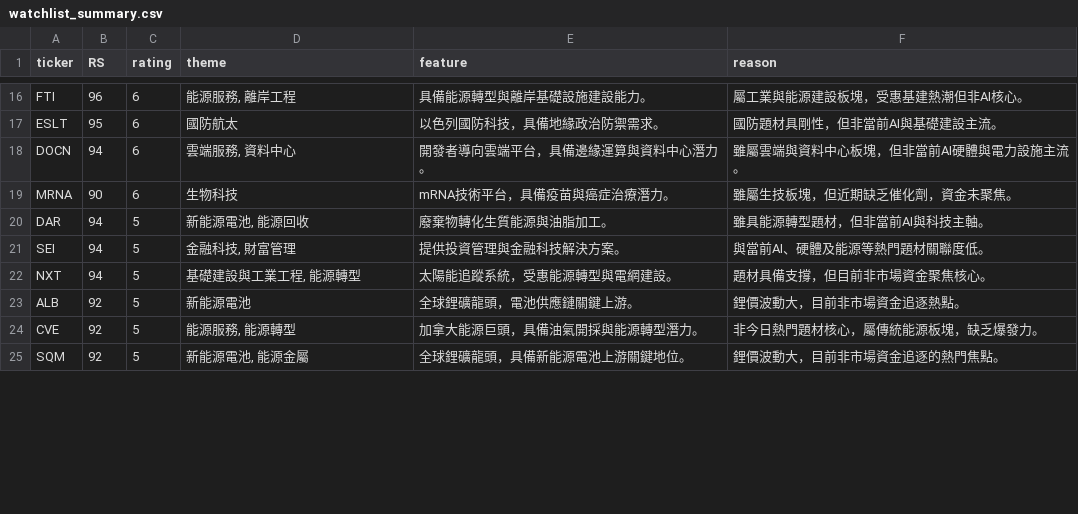
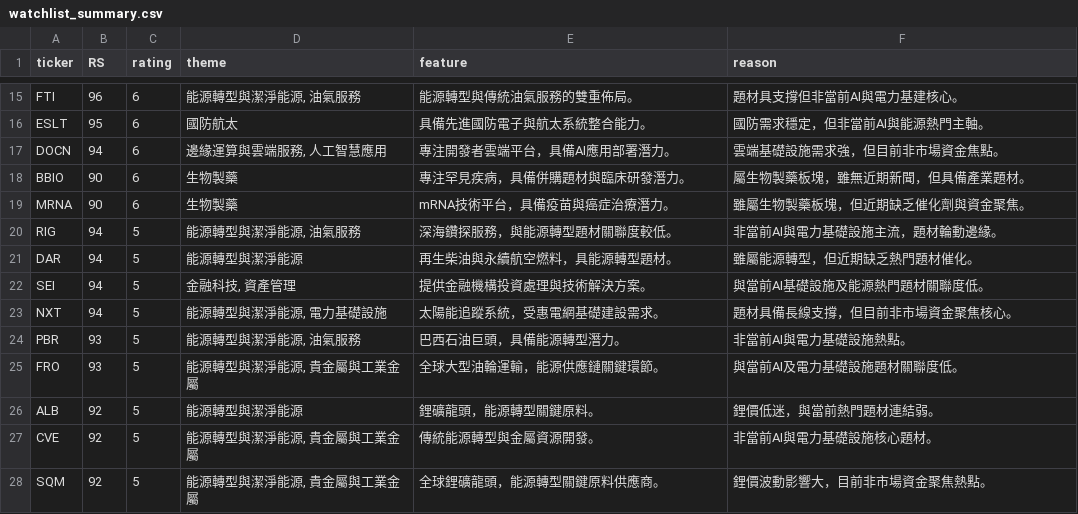
Before and after one commit to tu1258/Stock-Screener, a CSV file: csv/watchlist_summary.csv, drawn as a sheet; only a part is shown, gaps mark what is left out; addresses are those after the commit; the diff covers the shown part only; the diff names each change by its address in the sheet, - before the commit and + after, or states it on an @@ line.

```diff
--- a/csv/watchlist_summary.csv
+++ b/csv/watchlist_summary.csv
-D15 (theme): 能源服務, 離岸工程
+D15 (theme): 能源轉型與潔淨能源, 油氣服務
-E15 (feature): 具備能源轉型與離岸基礎設施建設能力。
+E15 (feature): 能源轉型與傳統油氣服務的雙重佈局。
-F15 (reason): 屬工業與能源建設板塊，受惠基建熱潮但非AI核心。
+F15 (reason): 題材具支撐但非當前AI與電力基建核心。
-E16 (feature): 以色列國防科技，具備地緣政治防禦需求。
+E16 (feature): 具備先進國防電子與航太系統整合能力。
-F16 (reason): 國防題材具剛性，但非當前AI與基礎建設主流。
+F16 (reason): 國防需求穩定，但非當前AI與能源熱門主軸。
-D17 (theme): 雲端服務, 資料中心
+D17 (theme): 邊緣運算與雲端服務, 人工智慧應用
-E17 (feature): 開發者導向雲端平台，具備邊緣運算與資料中心潛力。
+E17 (feature): 專注開發者雲端平台，具備AI應用部署潛力。
-F17 (reason): 雖屬雲端與資料中心板塊，但非當前AI硬體與電力設施主流。
+F17 (reason): 雲端基礎設施需求強，但目前非市場資金焦點。
+row 18: BBIO | 90 | 6 | 生物製藥 | 專注罕見疾病，具備併購題材與臨床研發潛力。 | 屬生物製藥板塊，雖無近期新聞，但具備產業題材。
-D19 (theme): 生物科技
+D19 (theme): 生物製藥
-F19 (reason): 雖屬生技板塊，但近期缺乏催化劑，資金未聚焦。
+F19 (reason): 雖屬生物製藥板塊，但近期缺乏催化劑與資金聚焦。
+row 20: RIG | 94 | 5 | 能源轉型與潔淨能源, 油氣服務 | 深海鑽探服務，與能源轉型題材關聯度較低。 | 非當前AI與電力基礎設施主流，題材輪動邊緣。
-D21 (theme): 新能源電池, 能源回收
+D21 (theme): 能源轉型與潔淨能源
-E21 (feature): 廢棄物轉化生質能源與油脂加工。
+E21 (feature): 再生柴油與永續航空燃料，具能源轉型題材。
-F21 (reason): 雖具能源轉型題材，但非當前AI與科技主軸。
+F21 (reason): 雖屬能源轉型，但近期缺乏熱門題材催化。
-D22 (theme): 金融科技, 財富管理
+D22 (theme): 金融科技, 資產管理
-E22 (feature): 提供投資管理與金融科技解決方案。
+E22 (feature): 提供金融機構投資處理與技術解決方案。
-F22 (reason): 與當前AI、硬體及能源等熱門題材關聯度低。
+F22 (reason): 與當前AI基礎設施及能源熱門題材關聯度低。
-D23 (theme): 基礎建設與工業工程, 能源轉型
+D23 (theme): 能源轉型與潔淨能源, 電力基礎設施
-E23 (feature): 太陽能追蹤系統，受惠能源轉型與電網建設。
+E23 (feature): 太陽能追蹤系統，受惠電網基礎建設需求。
-F23 (reason): 題材具備支撐，但目前非市場資金聚焦核心。
+F23 (reason): 題材具備長線支撐，但目前非市場資金聚焦核心。
+row 24: PBR | 93 | 5 | 能源轉型與潔淨能源, 油氣服務 | 巴西石油巨頭，具備能源轉型潛力。 | 非當前AI與電力基礎設施熱點。
+row 25: FRO | 93 | 5 | 能源轉型與潔淨能源, 貴金屬與工業金屬 | 全球大型油輪運輸，能源供應鏈關鍵環節。 | 與當前AI及電力基礎設施題材關聯度低。
-D26 (theme): 新能源電池
+D26 (theme): 能源轉型與潔淨能源
-E26 (feature): 全球鋰礦龍頭，電池供應鏈關鍵上游。
+E26 (feature): 鋰礦龍頭，能源轉型關鍵原料。
-F26 (reason): 鋰價波動大，目前非市場資金追逐熱點。
+F26 (reason): 鋰價低迷，與當前熱門題材連結弱。
-D27 (theme): 能源服務, 能源轉型
+D27 (theme): 能源轉型與潔淨能源, 貴金屬與工業金屬
-E27 (feature): 加拿大能源巨頭，具備油氣開採與能源轉型潛力。
+E27 (feature): 傳統能源轉型與金屬資源開發。
-F27 (reason): 非今日熱門題材核心，屬傳統能源板塊，缺乏爆發力。
+F27 (reason): 非當前AI與電力基礎設施核心題材。
-D28 (theme): 新能源電池, 能源金屬
+D28 (theme): 能源轉型與潔淨能源, 貴金屬與工業金屬
-E28 (feature): 全球鋰礦龍頭，具備新能源電池上游關鍵地位。
+E28 (feature): 全球鋰礦龍頭，能源轉型關鍵原料供應商。
-F28 (reason): 鋰價波動大，目前非市場資金追逐的熱門焦點。
+F28 (reason): 鋰價波動影響大，目前非市場資金聚焦熱點。
```
Also changed, not shown: 8 added rows, 12 removed rows and 26 edited cells elsewhere in this file, 3 other files.
